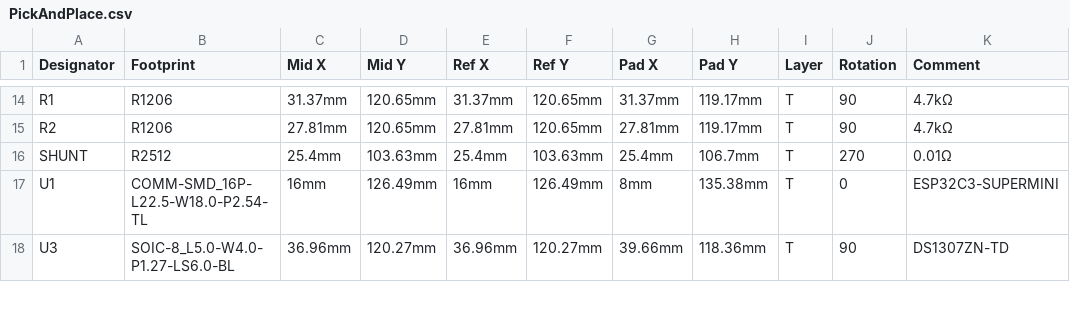
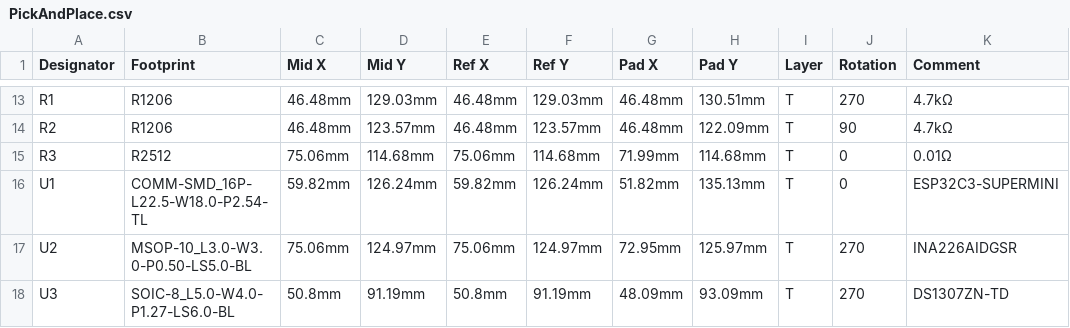
Before and after one commit to DanielRossi1/EdgePowerMeter, a CSV file: Manufacture/PickAndPlace.csv, drawn as a sheet; only a part is shown, gaps mark what is left out; removed rows and columns are numbered as before the commit, all else as after; the diff covers the shown part only; the diff names each change by its address in the sheet, - before the commit and + after, or states it on an @@ line.

```diff
--- a/Manufacture/PickAndPlace.csv
+++ b/Manufacture/PickAndPlace.csv
-C13 (Mid X): 31.37mm
+C13 (Mid X): 46.48mm
-D13 (Mid Y): 120.65mm
+D13 (Mid Y): 129.03mm
-E13 (Ref X): 31.37mm
+E13 (Ref X): 46.48mm
-F13 (Ref Y): 120.65mm
+F13 (Ref Y): 129.03mm
-G13 (Pad X): 31.37mm
+G13 (Pad X): 46.48mm
-H13 (Pad Y): 119.17mm
+H13 (Pad Y): 130.51mm
-J13 (Rotation): 90
+J13 (Rotation): 270
-C14 (Mid X): 27.81mm
+C14 (Mid X): 46.48mm
-D14 (Mid Y): 120.65mm
+D14 (Mid Y): 123.57mm
-E14 (Ref X): 27.81mm
+E14 (Ref X): 46.48mm
-F14 (Ref Y): 120.65mm
+F14 (Ref Y): 123.57mm
-G14 (Pad X): 27.81mm
+G14 (Pad X): 46.48mm
-H14 (Pad Y): 119.17mm
+H14 (Pad Y): 122.09mm
-row 16: SHUNT | R2512 | 25.4mm | 103.63mm | 25.4mm | 103.63mm | 25.4mm | 106.7mm | T | 270 | 0.01Ω
+row 15: R3 | R2512 | 75.06mm | 114.68mm | 75.06mm | 114.68mm | 71.99mm | 114.68mm | T | 0 | 0.01Ω
-C16 (Mid X): 16mm
+C16 (Mid X): 59.82mm
-D16 (Mid Y): 126.49mm
+D16 (Mid Y): 126.24mm
-E16 (Ref X): 16mm
+E16 (Ref X): 59.82mm
-F16 (Ref Y): 126.49mm
+F16 (Ref Y): 126.24mm
-G16 (Pad X): 8mm
+G16 (Pad X): 51.82mm
-H16 (Pad Y): 135.38mm
+H16 (Pad Y): 135.13mm
+row 17: U2 | MSOP-10_L3.0-W3.0-P0.50-LS5.0-BL | 75.06mm | 124.97mm | 75.06mm | 124.97mm | 72.95mm | 125.97mm | T | 270 | INA226AIDGSR
-C18 (Mid X): 36.96mm
+C18 (Mid X): 50.8mm
-D18 (Mid Y): 120.27mm
+D18 (Mid Y): 91.19mm
-E18 (Ref X): 36.96mm
+E18 (Ref X): 50.8mm
-F18 (Ref Y): 120.27mm
+F18 (Ref Y): 91.19mm
-G18 (Pad X): 39.66mm
+G18 (Pad X): 48.09mm
-H18 (Pad Y): 118.36mm
+H18 (Pad Y): 93.09mm
-J18 (Rotation): 90
+J18 (Rotation): 270
```
Also changed, not shown: 3 added rows, 4 removed rows and 61 edited cells elsewhere in this file, Manufacture/BOM.csv, 3 other files.
